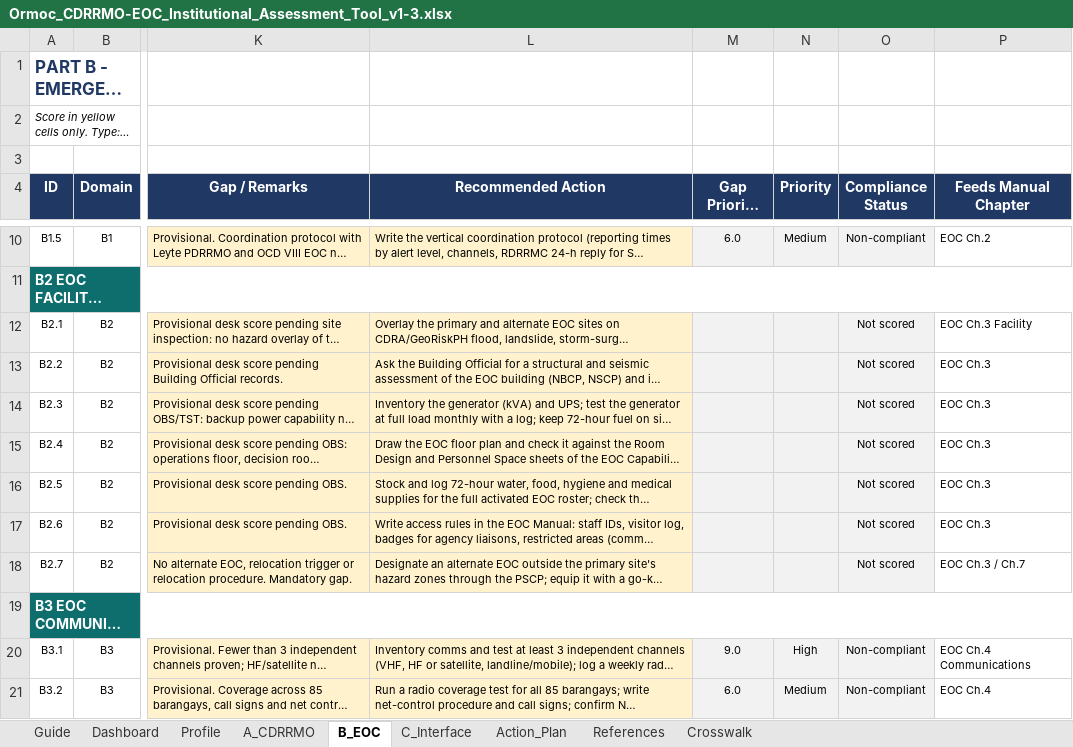
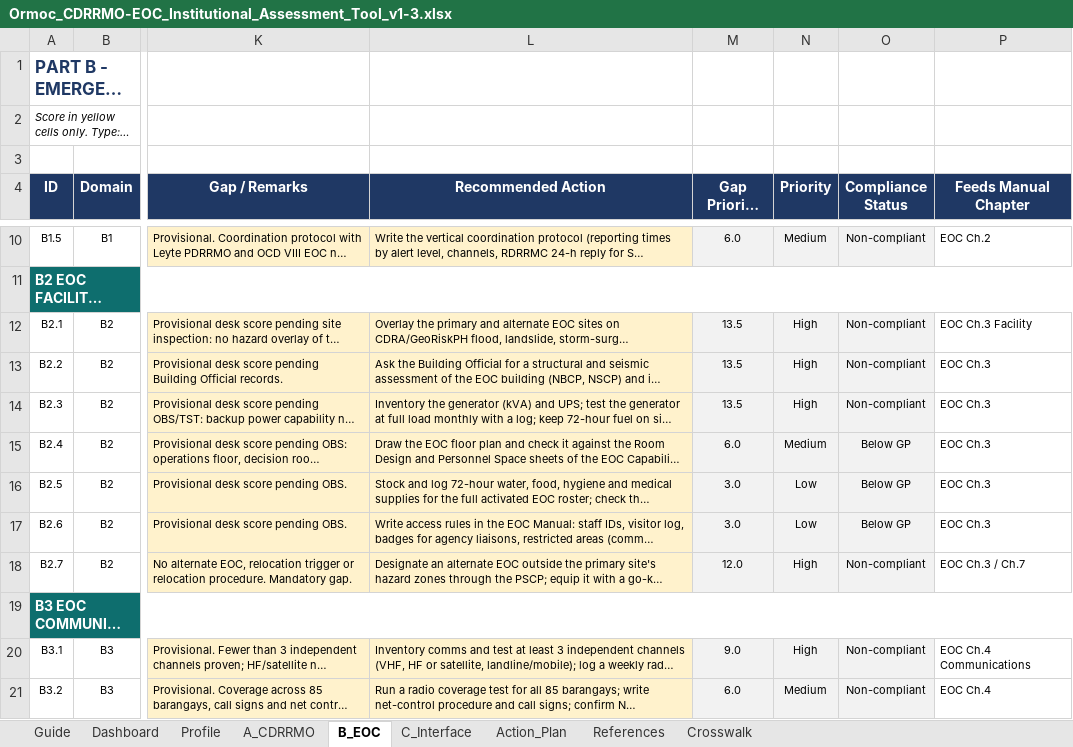
Before and after one commit to asilvainnovations/ormoc-drrmo, an Excel workbook: reference/Ormoc_CDRRMO-EOC_Institutional_Assessment_Tool_v1-3.xlsx, sheet B_EOC, drawn as a sheet; only a part is shown, gaps mark what is left out; long unchanged cells end in …; values as stored, in another font and other column widths than the file's, no borders; charts and pictures and conditional formats not drawn; the diff covers the shown part only; the diff names each change by its address in the sheet, - before the commit and + after, or states it on an @@ line.

```diff
--- a/reference/Ormoc_CDRRMO-EOC_Institutional_Assessment_Tool_v1-3.xlsx (sheet B_EOC)
+++ b/reference/Ormoc_CDRRMO-EOC_Institutional_Assessment_Tool_v1-3.xlsx (sheet B_EOC)
-M12:M14 (Gap Priority Score): (empty)
+M12:M14 (Gap Priority Score): 13.5
-N12:N14 (Priority): (empty)
+N12:N14 (Priority): High
-O12:O14 (Compliance Status): Not scored
+O12:O14 (Compliance Status): Non-compliant
-M15 (Gap Priority Score): (empty)
+M15 (Gap Priority Score): 6.0
-N15 (Priority): (empty)
+N15 (Priority): Medium
-O15:O17 (Compliance Status): Not scored
+O15:O17 (Compliance Status): Below GP
-M16:M17 (Gap Priority Score): (empty)
+M16:M17 (Gap Priority Score): 3.0
-N16:N17 (Priority): (empty)
+N16:N17 (Priority): Low
-M18 (Gap Priority Score): (empty)
+M18 (Gap Priority Score): 12.0
-N18 (Priority): (empty)
+N18 (Priority): High
-O18 (Compliance Status): Not scored
+O18 (Compliance Status): Non-compliant
```
Also changed, not shown: 24 edited cells elsewhere in this sheet, sheet Action_Plan, sheet Dashboard, sheet C_Interface, sheet A_CDRRMO, sheet Profile, hidden cells, charts or pictures.
